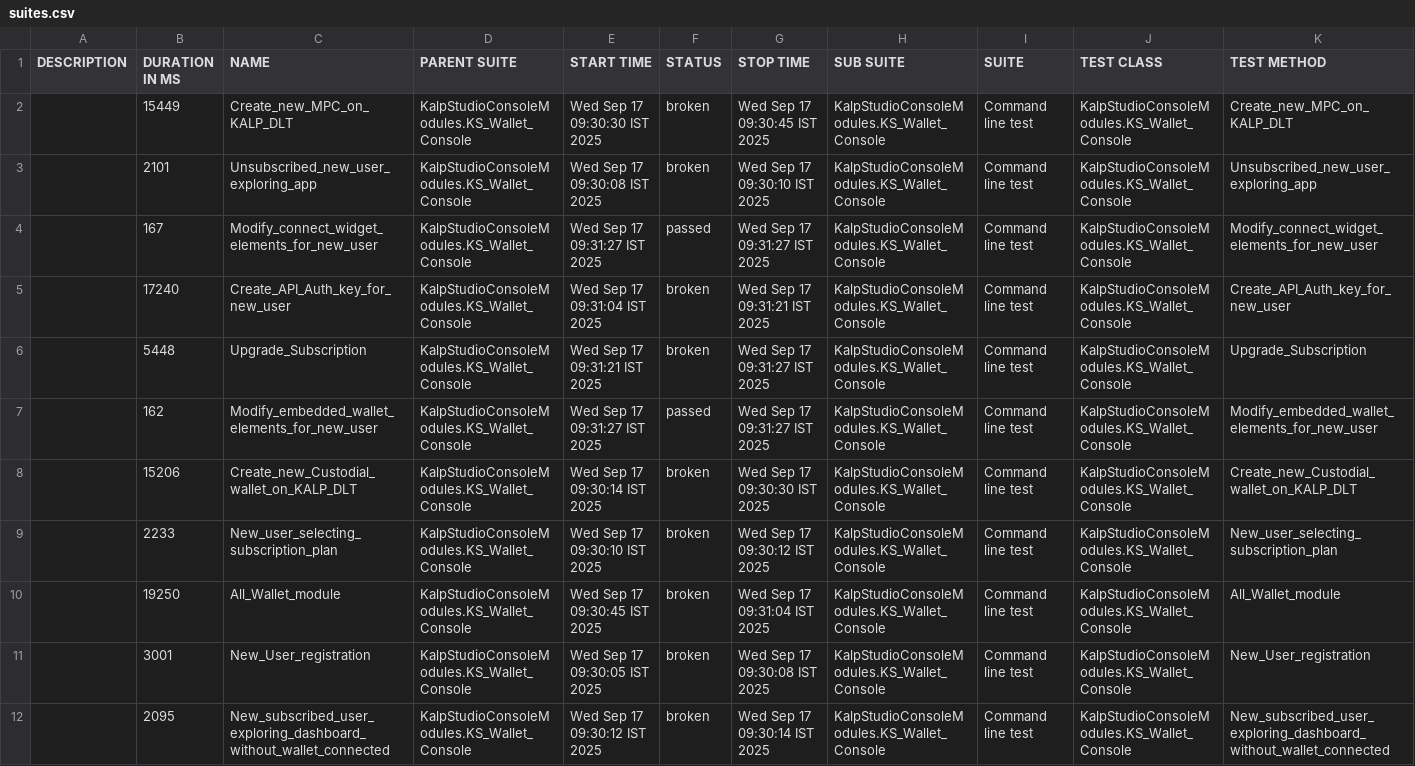
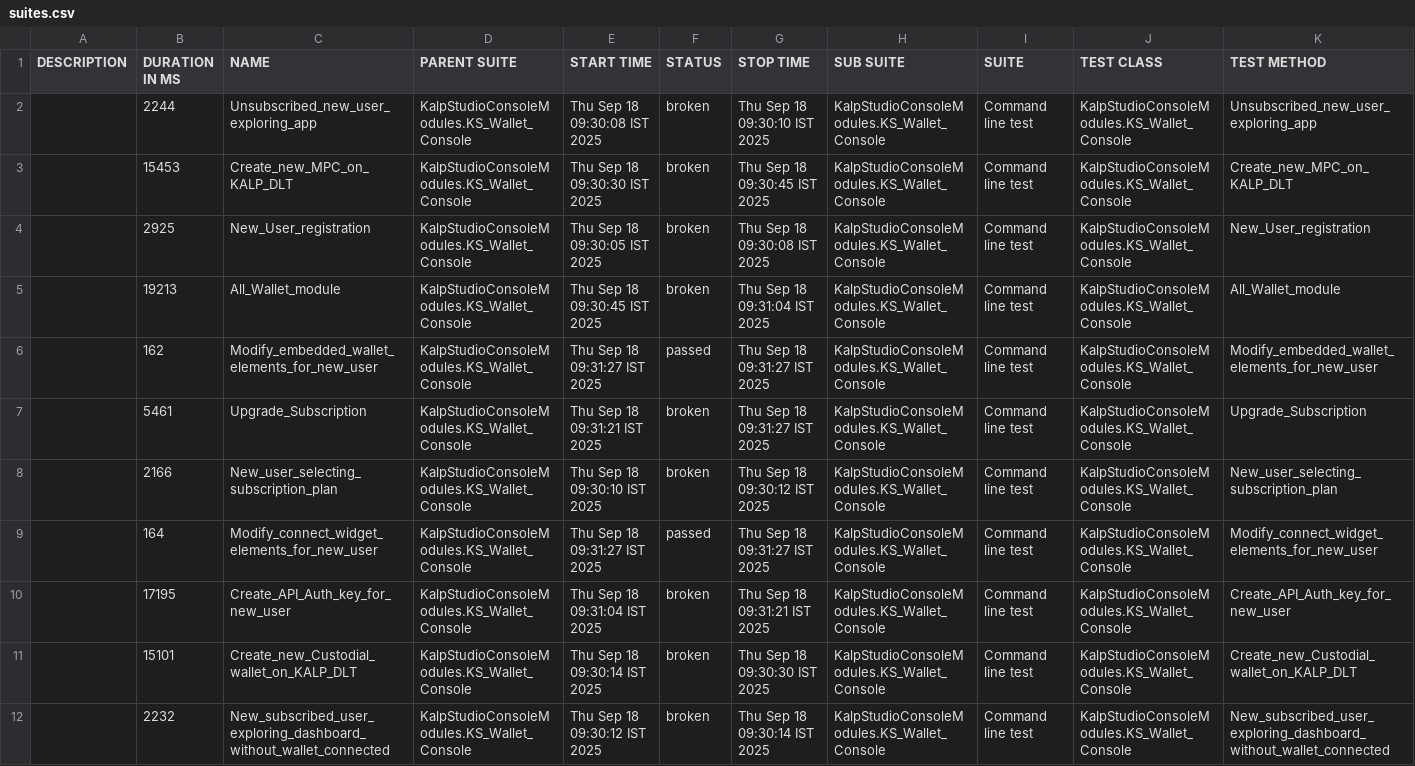
Before and after one commit to shahabp2e/Kalp-automation-allure-report, a CSV file: data/suites.csv, drawn as a sheet; removed rows and columns are numbered as before the commit, all else as after; the diff names each change by its address in the sheet, - before the commit and + after, or states it on an @@ line.

```diff
--- a/data/suites.csv
+++ b/data/suites.csv
+row 2:  | 2244 | Unsubscribed_new_user_exploring_app | KalpStudioConsoleModules.KS_Wallet_Console | Thu Sep 18 09:30:08 IST 2025 | broken | Thu Sep 18 09:30:10 IST 2025 | KalpStudioConsoleModules.KS_Wallet_Console | Command line test | KalpStudioConsoleModules.KS_Wallet_Console | Unsubscribed_new_user_exploring_app
-B3 (DURATION IN MS): 15449
+B3 (DURATION IN MS): 15453
-E3 (START TIME): Wed Sep 17 09:30:30 IST 2025
+E3 (START TIME): Thu Sep 18 09:30:30 IST 2025
-G3 (STOP TIME): Wed Sep 17 09:30:45 IST 2025
+G3 (STOP TIME): Thu Sep 18 09:30:45 IST 2025
-B4 (DURATION IN MS): 2101
+B4 (DURATION IN MS): 2925
-C4 (NAME): Unsubscribed_new_user_exploring_app
+C4 (NAME): New_User_registration
-E4 (START TIME): Wed Sep 17 09:30:08 IST 2025
+E4 (START TIME): Thu Sep 18 09:30:05 IST 2025
-G4 (STOP TIME): Wed Sep 17 09:30:10 IST 2025
+G4 (STOP TIME): Thu Sep 18 09:30:08 IST 2025
-K4 (TEST METHOD): Unsubscribed_new_user_exploring_app
+K4 (TEST METHOD): New_User_registration
-row 4:  | 167 | Modify_connect_widget_elements_for_new_user | KalpStudioConsoleModules.KS_Wallet_Console | Wed Sep 17 09:31:27 IST 2025 | passed | Wed Sep 17 09:31:27 IST 2025 | KalpStudioConsoleModules.KS_Wallet_Console | Command line test | KalpStudioConsoleModules.KS_Wallet_Console | Modify_connect_widget_elements_for_new_user
-B5 (DURATION IN MS): 17240
+B5 (DURATION IN MS): 19213
-C5 (NAME): Create_API_Auth_key_for_new_user
+C5 (NAME): All_Wallet_module
-E5 (START TIME): Wed Sep 17 09:31:04 IST 2025
+E5 (START TIME): Thu Sep 18 09:30:45 IST 2025
-G5 (STOP TIME): Wed Sep 17 09:31:21 IST 2025
+G5 (STOP TIME): Thu Sep 18 09:31:04 IST 2025
-K5 (TEST METHOD): Create_API_Auth_key_for_new_user
+K5 (TEST METHOD): All_Wallet_module
-row 6:  | 5448 | Upgrade_Subscription | KalpStudioConsoleModules.KS_Wallet_Console | Wed Sep 17 09:31:21 IST 2025 | broken | Wed Sep 17 09:31:27 IST 2025 | KalpStudioConsoleModules.KS_Wallet_Console | Command line test | KalpStudioConsoleModules.KS_Wallet_Console | Upgrade_Subscription
-E6 (START TIME): Wed Sep 17 09:31:27 IST 2025
+E6 (START TIME): Thu Sep 18 09:31:27 IST 2025
-G6 (STOP TIME): Wed Sep 17 09:31:27 IST 2025
+G6 (STOP TIME): Thu Sep 18 09:31:27 IST 2025
-B7 (DURATION IN MS): 15206
+B7 (DURATION IN MS): 5461
-C7 (NAME): Create_new_Custodial_wallet_on_KALP_DLT
+C7 (NAME): Upgrade_Subscription
-E7 (START TIME): Wed Sep 17 09:30:14 IST 2025
+E7 (START TIME): Thu Sep 18 09:31:21 IST 2025
-G7 (STOP TIME): Wed Sep 17 09:30:30 IST 2025
+G7 (STOP TIME): Thu Sep 18 09:31:27 IST 2025
-K7 (TEST METHOD): Create_new_Custodial_wallet_on_KALP_DLT
+K7 (TEST METHOD): Upgrade_Subscription
-B8 (DURATION IN MS): 2233
+B8 (DURATION IN MS): 2166
-E8 (START TIME): Wed Sep 17 09:30:10 IST 2025
+E8 (START TIME): Thu Sep 18 09:30:10 IST 2025
-G8 (STOP TIME): Wed Sep 17 09:30:12 IST 2025
+G8 (STOP TIME): Thu Sep 18 09:30:12 IST 2025
+row 9:  | 164 | Modify_connect_widget_elements_for_new_user | KalpStudioConsoleModules.KS_Wallet_Console | Thu Sep 18 09:31:27 IST 2025 | passed | Thu Sep 18 09:31:27 IST 2025 | KalpStudioConsoleModules.KS_Wallet_Console | Command line test | KalpStudioConsoleModules.KS_Wallet_Console | Modify_connect_widget_elements_for_new_user
-B10 (DURATION IN MS): 19250
+B10 (DURATION IN MS): 17195
-C10 (NAME): All_Wallet_module
+C10 (NAME): Create_API_Auth_key_for_new_user
-E10 (START TIME): Wed Sep 17 09:30:45 IST 2025
+E10 (START TIME): Thu Sep 18 09:31:04 IST 2025
-G10 (STOP TIME): Wed Sep 17 09:31:04 IST 2025
+G10 (STOP TIME): Thu Sep 18 09:31:21 IST 2025
-K10 (TEST METHOD): All_Wallet_module
+K10 (TEST METHOD): Create_API_Auth_key_for_new_user
-B11 (DURATION IN MS): 3001
+B11 (DURATION IN MS): 15101
-C11 (NAME): New_User_registration
+C11 (NAME): Create_new_Custodial_wallet_on_KALP_DLT
-E11 (START TIME): Wed Sep 17 09:30:05 IST 2025
+E11 (START TIME): Thu Sep 18 09:30:14 IST 2025
-G11 (STOP TIME): Wed Sep 17 09:30:08 IST 2025
+G11 (STOP TIME): Thu Sep 18 09:30:30 IST 2025
-K11 (TEST METHOD): New_User_registration
+K11 (TEST METHOD): Create_new_Custodial_wallet_on_KALP_DLT
-B12 (DURATION IN MS): 2095
+B12 (DURATION IN MS): 2232
-E12 (START TIME): Wed Sep 17 09:30:12 IST 2025
+E12 (START TIME): Thu Sep 18 09:30:12 IST 2025
-G12 (STOP TIME): Wed Sep 17 09:30:14 IST 2025
+G12 (STOP TIME): Thu Sep 18 09:30:14 IST 2025
```
Also changed, not shown: 37 other files.
